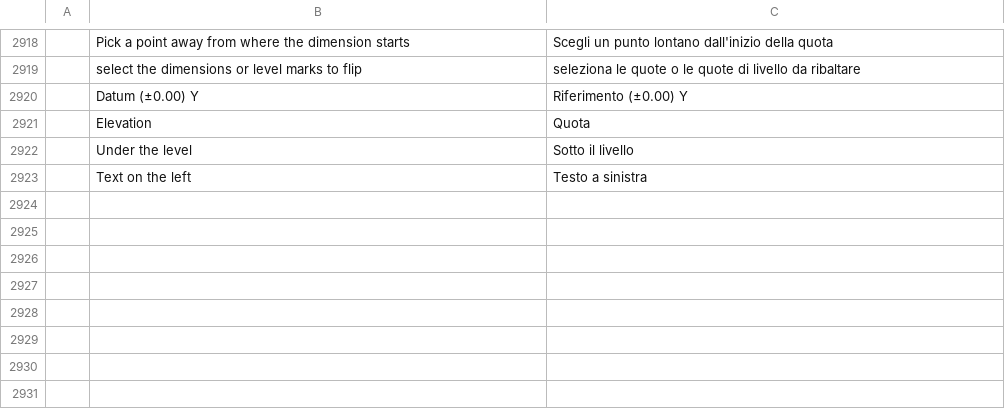
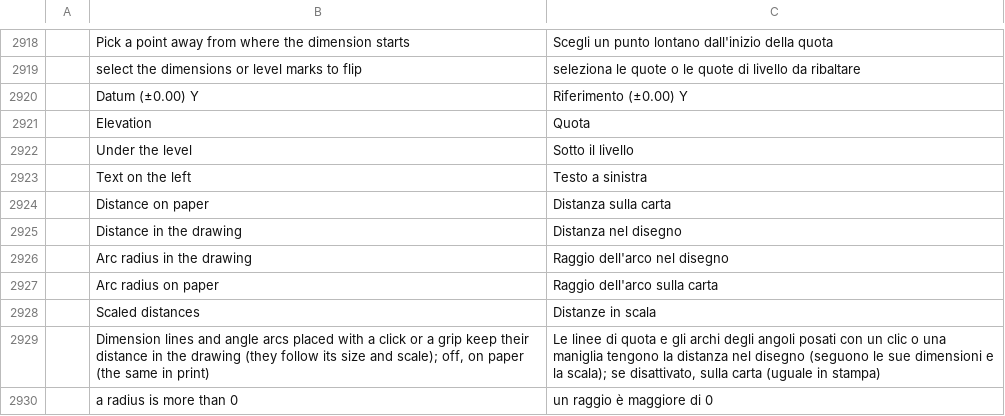
Before and after one commit to nabre/strix, a TSV file: locales/it/strix.tsv, drawn as a sheet; only a part is shown, gaps mark what is left out; the diff names each change by its address in the sheet, - before the commit and + after, or states it on an @@ line.

```diff
--- a/locales/it/strix.tsv
+++ b/locales/it/strix.tsv
+row 2924:  | Distance on paper | Distanza sulla carta
+row 2925:  | Distance in the drawing | Distanza nel disegno
+row 2926:  | Arc radius in the drawing | Raggio dell'arco nel disegno
+row 2927:  | Arc radius on paper | Raggio dell'arco sulla carta
+row 2928:  | Scaled distances | Distanze in scala
+row 2929:  | Dimension lines and angle arcs placed with a click or a grip keep their distance in the drawing (they follow its size and scale); off, on paper (the same in print) | Le linee di quota e gli archi degli angoli posati con un clic o una maniglia tengono la distanza nel disegno (seguono le sue dimensioni e la scala); se disattivato, sulla carta (uguale in stampa)
+row 2930:  | a radius is more than 0 | un raggio è maggiore di 0
```
Also changed, not shown: 11 other files.
